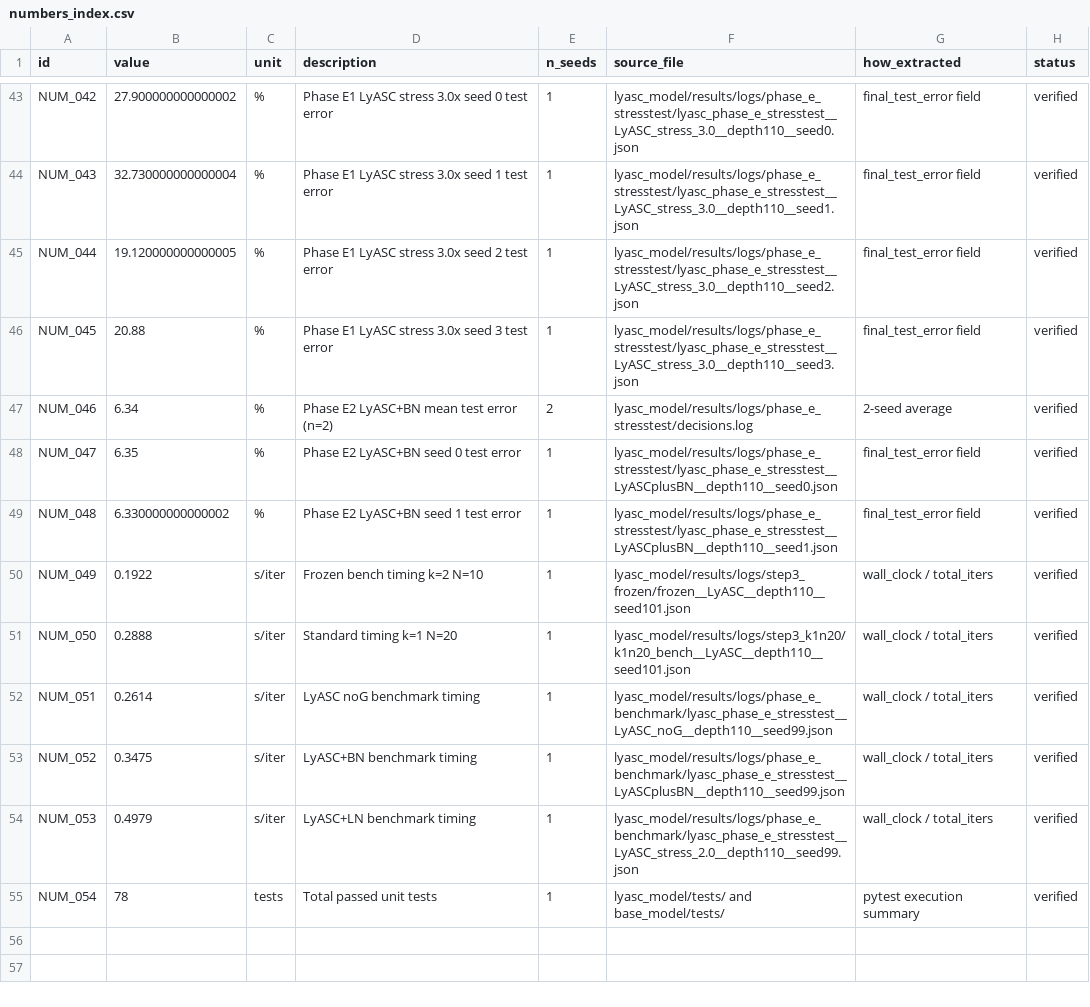
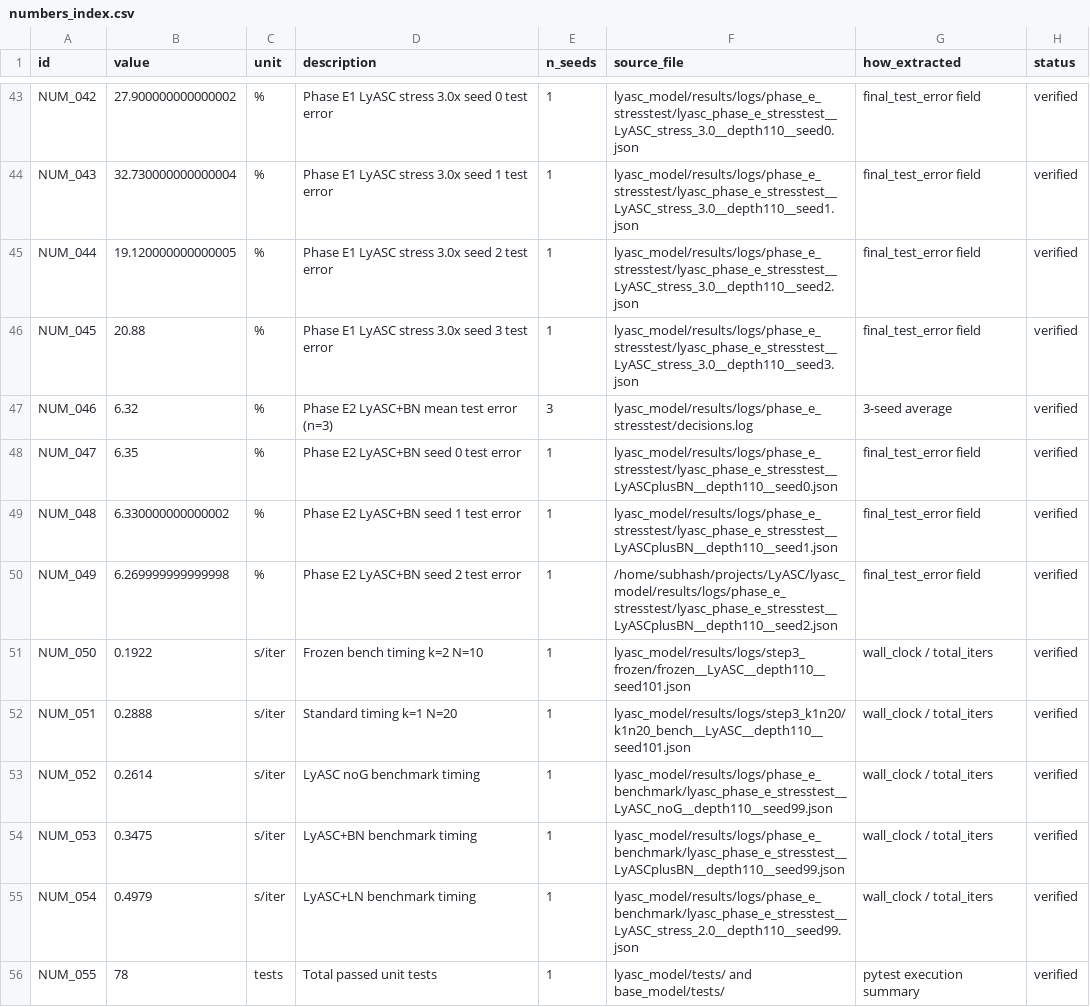
Before and after one commit to Subhash-777/LyASC, a CSV file: FINAL/numbers_index.csv, drawn as a sheet; only a part is shown, gaps mark what is left out.

Commit message:
docs: finalize LyASC+BN 3-seed results, expand demo CLI documentation, and sync repository

```diff
--- a/FINAL/numbers_index.csv
+++ b/FINAL/numbers_index.csv
@@ -46,10 +46,11 @@ NUM_044,19.120000000000005,%,Phase E1 LyASC stress 3.0x seed 2 test error,1,lyas
 NUM_045,20.88,%,Phase E1 LyASC stress 3.0x seed 3 test error,1,lyasc_model/results/logs/phase_e_stresstest/lyasc_phase_e_stresstest__LyASC_stress_3.0__depth110__seed3.json,final_test_error field,verified
-NUM_046,6.34,%,Phase E2 LyASC+BN mean test error (n=2),2,lyasc_model/results/logs/phase_e_stresstest/decisions.log,2-seed average,verified
+NUM_046,6.32,%,Phase E2 LyASC+BN mean test error (n=3),3,lyasc_model/results/logs/phase_e_stresstest/decisions.log,3-seed average,verified
 NUM_047,6.35,%,Phase E2 LyASC+BN seed 0 test error,1,lyasc_model/results/logs/phase_e_stresstest/lyasc_phase_e_stresstest__LyASCplusBN__depth110__seed0.json,final_test_error field,verified
 NUM_048,6.330000000000002,%,Phase E2 LyASC+BN seed 1 test error,1,lyasc_model/results/logs/phase_e_stresstest/lyasc_phase_e_stresstest__LyASCplusBN__depth110__seed1.json,final_test_error field,verified
-NUM_049,0.1922,s/iter,Frozen bench timing k=2 N=10,1,lyasc_model/results/logs/step3_frozen/frozen__LyASC__depth110__seed101.json,wall_clock / total_iters,verified
-NUM_050,0.2888,s/iter,Standard timing k=1 N=20,1,lyasc_model/results/logs/step3_k1n20/k1n20_bench__LyASC__depth110__seed101.json,wall_clock / total_iters,verified
-NUM_051,0.2614,s/iter,LyASC noG benchmark timing,1,lyasc_model/results/logs/phase_e_benchmark/lyasc_phase_e_stresstest__LyASC_noG__depth110__seed99.json,wall_clock / total_iters,verified
-NUM_052,0.3475,s/iter,LyASC+BN benchmark timing,1,lyasc_model/results/logs/phase_e_benchmark/lyasc_phase_e_stresstest__LyASCplusBN__depth110__seed99.json,wall_clock / total_iters,verified
-NUM_053,0.4979,s/iter,LyASC+LN benchmark timing,1,lyasc_model/results/logs/phase_e_benchmark/lyasc_phase_e_stresstest__LyASC_stress_2.0__depth110__seed99.json,wall_clock / total_iters,verified
-NUM_054,78,tests,Total passed unit tests,1,lyasc_model/tests/ and base_model/tests/,pytest execution summary,verified
+NUM_049,6.269999999999998,%,Phase E2 LyASC+BN seed 2 test error,1,/home/subhash/projects/LyASC/lyasc_model/results/logs/phase_e_stresstest/lyasc_phase_e_stresstest__LyASCplusBN__depth110__seed2.json,final_test_error field,verified
+NUM_050,0.1922,s/iter,Frozen bench timing k=2 N=10,1,lyasc_model/results/logs/step3_frozen/frozen__LyASC__depth110__seed101.json,wall_clock / total_iters,verified
+NUM_051,0.2888,s/iter,Standard timing k=1 N=20,1,lyasc_model/results/logs/step3_k1n20/k1n20_bench__LyASC__depth110__seed101.json,wall_clock / total_iters,verified
+NUM_052,0.2614,s/iter,LyASC noG benchmark timing,1,lyasc_model/results/logs/phase_e_benchmark/lyasc_phase_e_stresstest__LyASC_noG__depth110__seed99.json,wall_clock / total_iters,verified
+NUM_053,0.3475,s/iter,LyASC+BN benchmark timing,1,lyasc_model/results/logs/phase_e_benchmark/lyasc_phase_e_stresstest__LyASCplusBN__depth110__seed99.json,wall_clock / total_iters,verified
+NUM_054,0.4979,s/iter,LyASC+LN benchmark timing,1,lyasc_model/results/logs/phase_e_benchmark/lyasc_phase_e_stresstest__LyASC_stress_2.0__depth110__seed99.json,wall_clock / total_iters,verified
+NUM_055,78,tests,Total passed unit tests,1,lyasc_model/tests/ and base_model/tests/,pytest execution summary,verified
```
Also changed, not shown: 31 other files.
